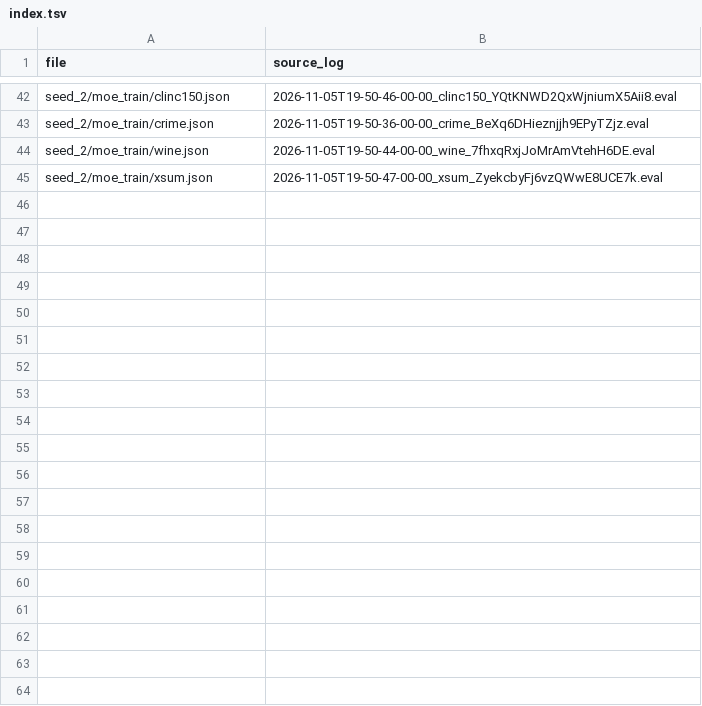
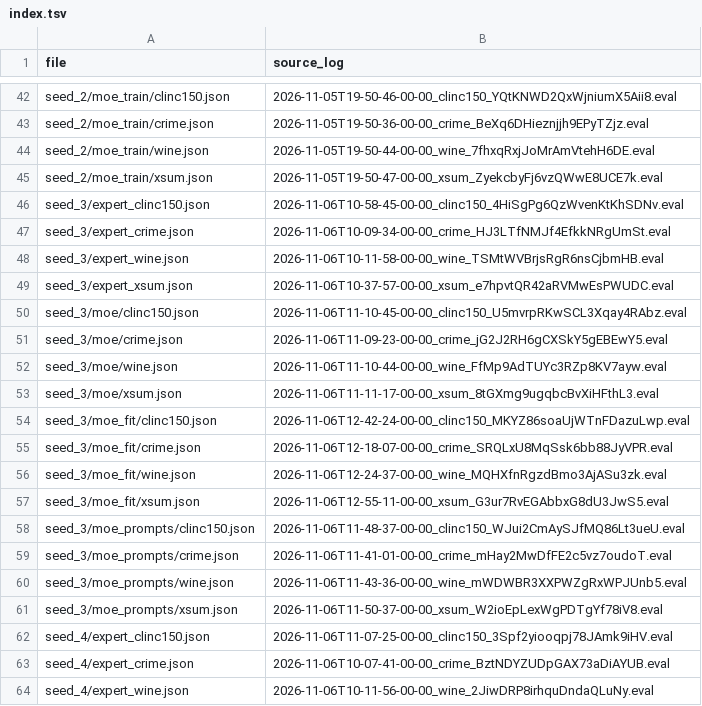
Before and after one commit to alan-turing-institute/model-merging, a TSV file: results/task_merging_routing/mistral/index.tsv, drawn as a sheet; only a part is shown, gaps mark what is left out; the diff covers the shown part only.

Commit message:
Results: MoE routing seeds 3-7, cut short by the Isambard budget
The project's GPU budget ran out part-way, so the later seeds cover main's
router for seeds 1-6 (crime, wine and CLINC150 for 7), router 1 for 1-4
(XSum for 5), router 2 for 1-3 and router 3 for 1-2; the probes remain seeds
1-2. The report now takes every exported seed and summarises R across seeds:
on crime, main's router keeps a median 0.60 (0.03 in seed 5), router 1 0.97,
routers 2 and 3 1.00.

```diff
--- a/results/task_merging_routing/mistral/index.tsv
+++ b/results/task_merging_routing/mistral/index.tsv
@@ -45 +45,20 @@ seed_2/moe_train/wine.json	2026-11-05T19-50-44-00-00_wine_7fhxqRxjJoMrAmVtehH6DE
 seed_2/moe_train/xsum.json	2026-11-05T19-50-47-00-00_xsum_ZyekcbyFj6vzQWwE8UCE7k.eval
+seed_3/expert_clinc150.json	2026-11-06T10-58-45-00-00_clinc150_4HiSgPg6QzWvenKtKhSDNv.eval
+seed_3/expert_crime.json	2026-11-06T10-09-34-00-00_crime_HJ3LTfNMJf4EfkkNRgUmSt.eval
+seed_3/expert_wine.json	2026-11-06T10-11-58-00-00_wine_TSMtWVBrjsRgR6nsCjbmHB.eval
+seed_3/expert_xsum.json	2026-11-06T10-37-57-00-00_xsum_e7hpvtQR42aRVMwEsPWUDC.eval
+seed_3/moe/clinc150.json	2026-11-06T11-10-45-00-00_clinc150_U5mvrpRKwSCL3Xqay4RAbz.eval
+seed_3/moe/crime.json	2026-11-06T11-09-23-00-00_crime_jG2J2RH6gCXSkY5gEBEwY5.eval
+seed_3/moe/wine.json	2026-11-06T11-10-44-00-00_wine_FfMp9AdTUYc3RZp8KV7ayw.eval
+seed_3/moe/xsum.json	2026-11-06T11-11-17-00-00_xsum_8tGXmg9ugqbcBvXiHFthL3.eval
+seed_3/moe_fit/clinc150.json	2026-11-06T12-42-24-00-00_clinc150_MKYZ86soaUjWTnFDazuLwp.eval
+seed_3/moe_fit/crime.json	2026-11-06T12-18-07-00-00_crime_SRQLxU8MqSsk6bb88JyVPR.eval
+seed_3/moe_fit/wine.json	2026-11-06T12-24-37-00-00_wine_MQHXfnRgzdBmo3AjASu3zk.eval
+seed_3/moe_fit/xsum.json	2026-11-06T12-55-11-00-00_xsum_G3ur7RvEGAbbxG8dU3JwS5.eval
+seed_3/moe_prompts/clinc150.json	2026-11-06T11-48-37-00-00_clinc150_WJui2CmAySJfMQ86Lt3ueU.eval
+seed_3/moe_prompts/crime.json	2026-11-06T11-41-01-00-00_crime_mHay2MwDfFE2c5vz7oudoT.eval
+seed_3/moe_prompts/wine.json	2026-11-06T11-43-36-00-00_wine_mWDWBR3XXPWZgRxWPJUnb5.eval
+seed_3/moe_prompts/xsum.json	2026-11-06T11-50-37-00-00_xsum_W2ioEpLexWgPDTgYf78iV8.eval
+seed_4/expert_clinc150.json	2026-11-06T11-07-25-00-00_clinc150_3Spf2yiooqpj78JAmk9iHV.eval
+seed_4/expert_crime.json	2026-11-06T10-07-41-00-00_crime_BztNDYZUDpGAX73aDiAYUB.eval
+seed_4/expert_wine.json	2026-11-06T10-11-56-00-00_wine_2JiwDRP8irhquDndaQLuNy.eval
```
Also changed, not shown: 33 added rows elsewhere in this file, 54 other files.
